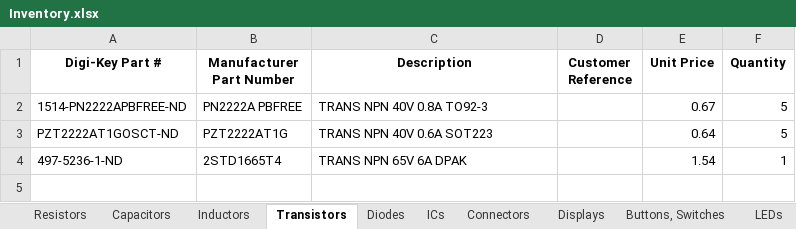
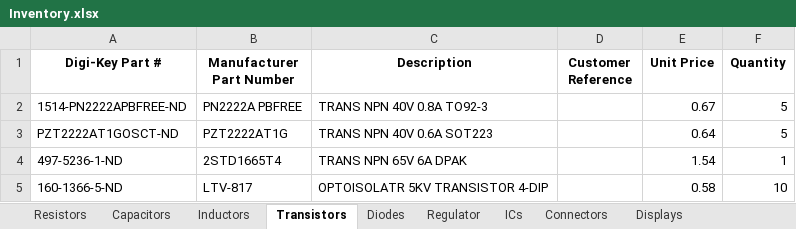
Before and after one commit to Thomas1B/Electronics-Inventory-Program, an Excel workbook: Saved_Lists/Inventory.xlsx, sheet Transistors, drawn as a sheet; values as stored, in another font and other column widths than the file's, no borders; the diff names each change by its address in the sheet, - before the commit and + after, or states it on an @@ line.

```diff
--- a/Saved_Lists/Inventory.xlsx (sheet Transistors)
+++ b/Saved_Lists/Inventory.xlsx (sheet Transistors)
+sheet tab: Regulator
+row 5: 160-1366-5-ND | LTV-817 | OPTOISOLATR 5KV TRANSISTOR 4-DIP |  | 0.58 | 10
```
Also changed, not shown: sheet AC Transformer, sheet ICs, sheet Capacitors, sheet Diodes, sheet Displays, sheet LEDs, 1 more sheet, 4 other files.
